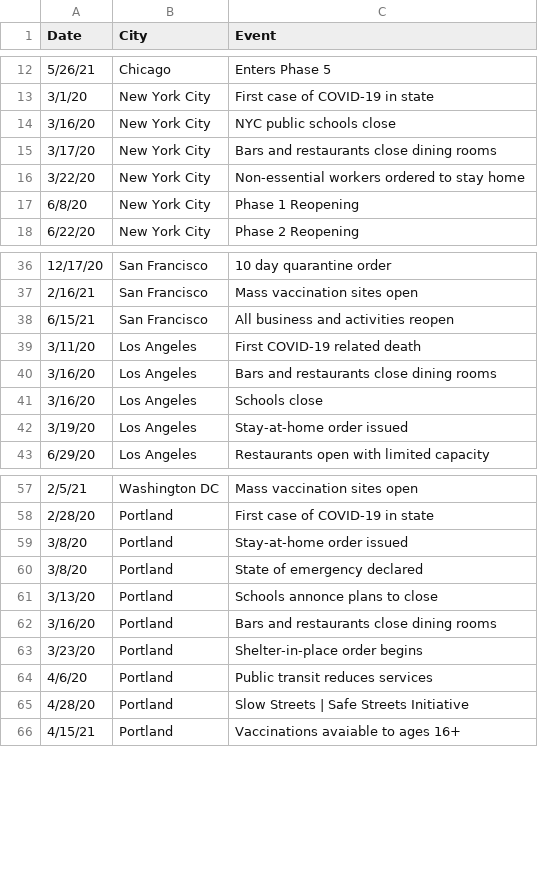
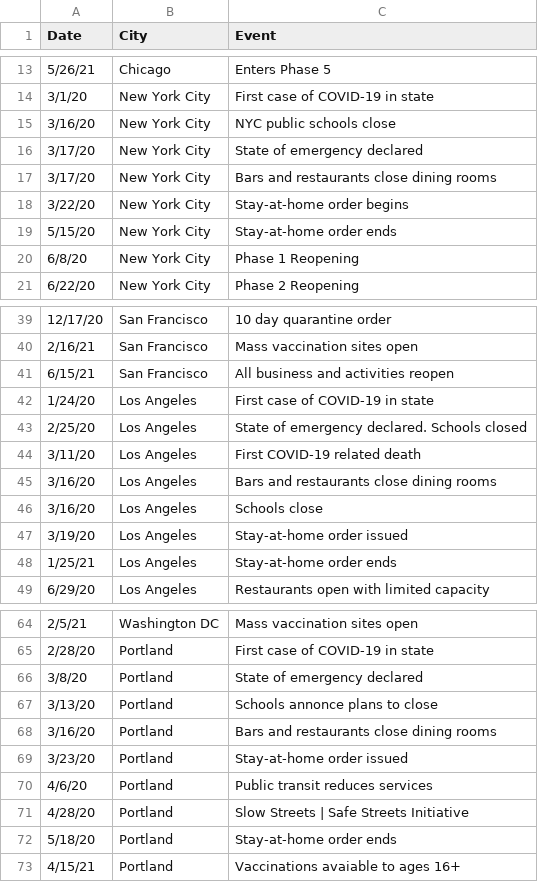
Before and after one commit to richietownsend/bike-share-use-and-covid-19, a CSV file: COVID Events By City.csv, drawn as a sheet; only a part is shown, gaps mark what is left out; the diff covers the shown part only.

```diff
--- a/COVID Events By City.csv
+++ b/COVID Events By City.csv
@@ -14,4 +15,6 @@
 3/16/20,New York City,NYC public schools close
+3/17/20,New York City,State of emergency declared
 3/17/20,New York City,Bars and restaurants close dining rooms
-3/22/20,New York City,Non-essential workers ordered to stay home
+3/22/20,New York City,Stay-at-home order begins
+5/15/20,New York City,Stay-at-home order ends
 6/8/20,New York City,Phase 1 Reopening
@@ -38,2 +41,4 @@
 6/15/21,San Francisco,All business and activities reopen
+1/24/20,Los Angeles,First case of COVID-19 in state
+2/25/20,Los Angeles,State of emergency declared. Schools closed
 3/11/20,Los Angeles,First COVID-19 related death
@@ -42,2 +47,3 @@
 3/19/20,Los Angeles,Stay-at-home order issued
+1/25/21,Los Angeles,Stay-at-home order ends
 6/29/20,Los Angeles,Restaurants open with limited capacity
@@ -58,3 +65,2 @@
 2/28/20,Portland,First case of COVID-19 in state
-3/8/20,Portland,Stay-at-home order issued
 3/8/20,Portland,State of emergency declared
@@ -62,5 +68,6 @@
 3/16/20,Portland,Bars and restaurants close dining rooms
-3/23/20,Portland,Shelter-in-place order begins
+3/23/20,Portland,Stay-at-home order issued
 4/6/20,Portland,Public transit reduces services
 4/28/20,Portland,Slow Streets | Safe Streets Initiative
+5/18/20,Portland,Stay-at-home order ends
 4/15/21,Portland,Vaccinations avaiable to ages 16+
```
Also changed, not shown: 5 added rows, 1 moved row and 6 edited cells elsewhere in this file, 9 other files.
